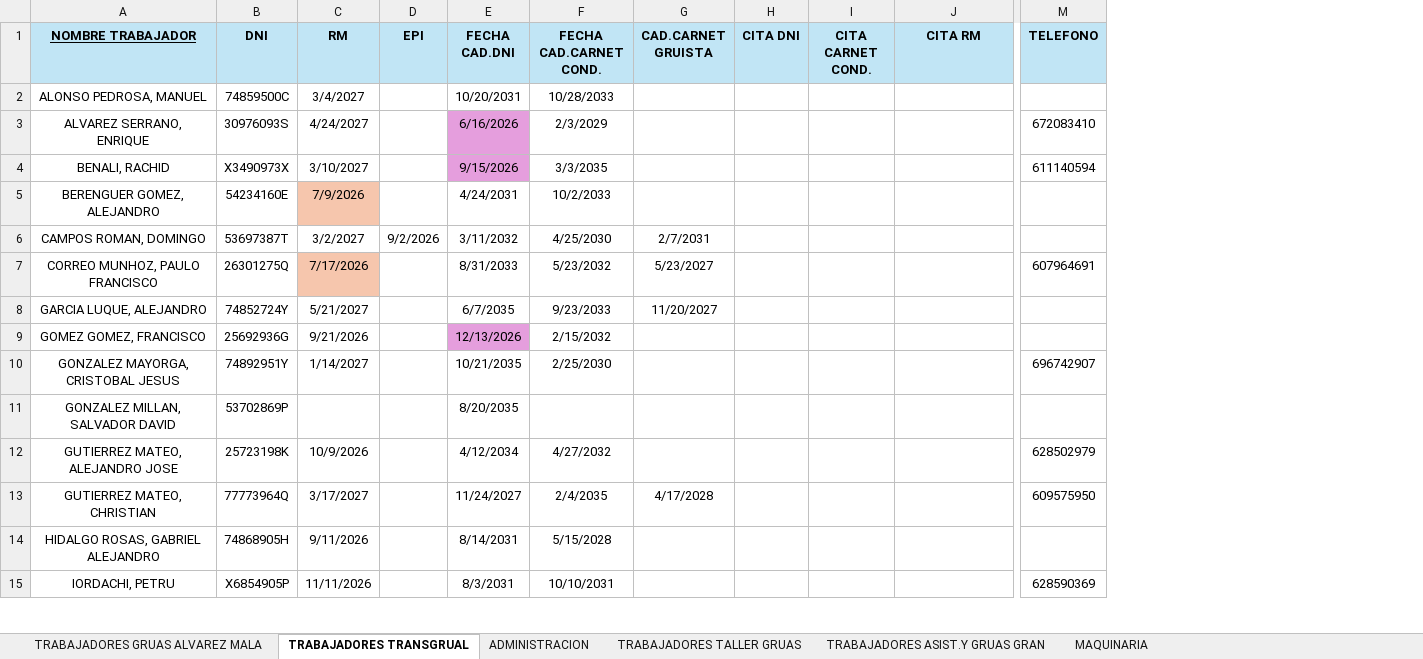
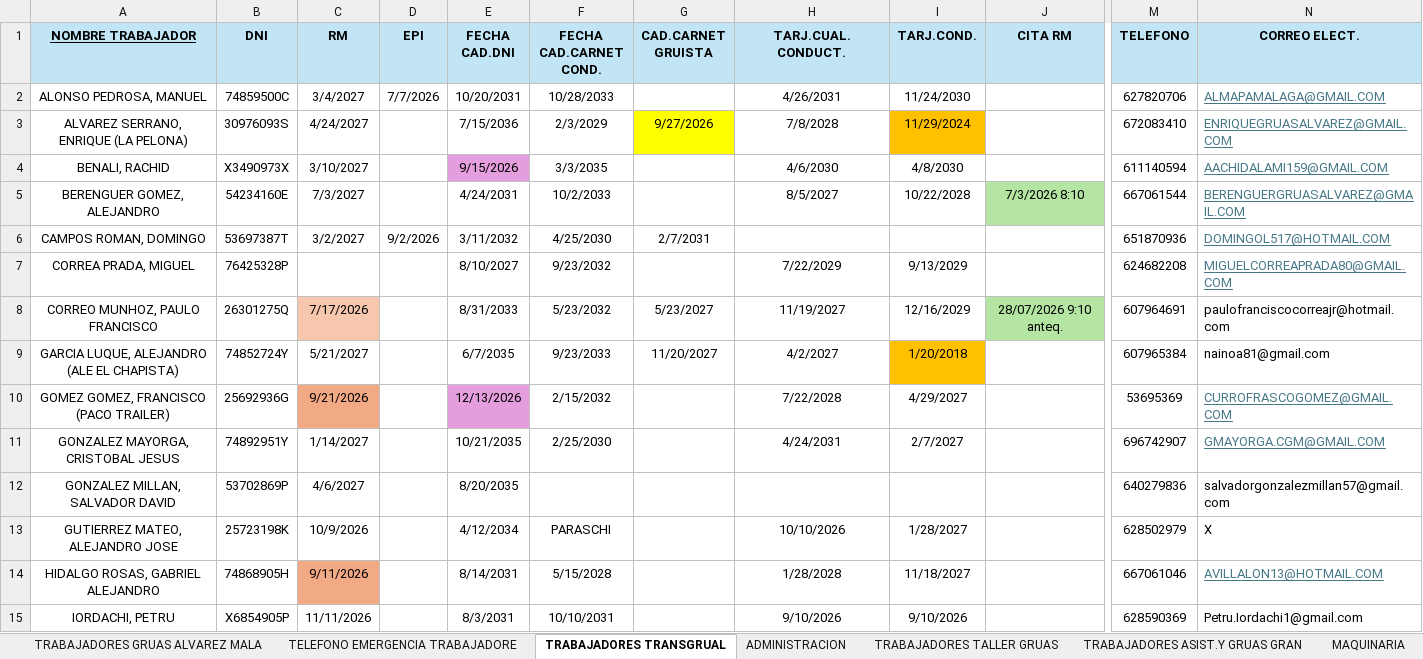
Before and after one commit to MiguelaeTxio/EnterpriseBot, an Excel workbook: document_explorer/data_imports/EXCEL_TRABAJADORES.xlsx, sheet TRABAJADORES TRANSGRUAL, drawn as a sheet; only a part is shown, gaps mark what is left out; values as stored, in another font and other column widths than the file's, no borders; table styles not drawn; removed rows and columns are numbered as before the commit, all else as after; rows hold the shown columns only; the diff covers the shown part only; the diff names each change by its address in the sheet, - before the commit and + after, or states it on an @@ line.

Commit message:
fix: reemplazar EXCEL_TRABAJADORES.xlsx por la copia real de Miguel Angel (critico)
El archivo versionado en el repositorio era una copia incompleta del
Excel real: 63 DNIs distintos frente a los 70 reales, con 11
trabajadores completos ausentes en 4 de las 5 hojas (Antonio Aranda
Reyes, Fco. Jose Rosa Sanchez, Miguel Correa Prada, Daniel Anaya
Romero, Yolanda Arenas Vazquez, Juan Fco. Arrabali Guzman, Antonio
Dominguez Sanchez, Ismael Garcia Sanchez, Julio Alberto Rueda
Escudero, Santiago Nicolas Gutierrez, y otro). Consecuencia real:
import_worker_machine_excel nunca pudo marcarlos is_active_employee
porque el archivo que tenia delante no los traia -- quedaron
marcados inactivos por un error de replica del archivo, no por un
fallo del comando ni del cruce. Miguel Angel, verbatim: detectado con
Daniel Anaya Romero, cuya documentacion completa se estaba dejando de
tratar como si fuera de un trabajador de baja. Archivo reemplazado
byte a byte (hash identico verificado) por el real.

```diff
--- a/document_explorer/data_imports/EXCEL_TRABAJADORES.xlsx (sheet TRABAJADORES TRANSGRUAL)
+++ b/document_explorer/data_imports/EXCEL_TRABAJADORES.xlsx (sheet TRABAJADORES TRANSGRUAL)
+sheet tab: TELEFONO EMERGENCIA TRABAJADORE
-column H (CITA DNI), empty
-column I (CITA CARNET COND.), empty
+column H (TARJ.CUAL.CONDUCT.), rows 2-5: 4/26/2031 | 7/8/2028 | 4/6/2030 | 8/5/2027; rows 8-15: 11/19/2027 | 4/2/2027 | 7/22/2028 | 4/24/2031 |  | 10/10/2026 | 1/28/2028 | 9/10/2026
+column I (TARJ.COND.), rows 2-5: 11/24/2030 | 11/29/2024 | 4/8/2030 | 10/22/2028; rows 8-15: 12/16/2029 | 1/20/2018 | 4/29/2027 | 2/7/2027 |  | 1/28/2027 | 11/18/2027 | 9/10/2026
+column N (CORREO ELECT.), rows 2-6: ALMAPAMALAGA@GMAIL.COM | ENRIQUEGRUASALVAREZ@GMAIL.COM | AACHIDALAMI159@GMAIL.COM | BERENGUERGRUASALVAREZ@GMAIL.COM | DOMINGOL517@HOTMAIL.COM; rows 8-15: paulofranciscocorreajr@hotmail.com | nainoa81@gmail.com | CURROFRASCOGOMEZ@GMAIL.COM | GMAYORGA.CGM@GMAIL.COM | salvadorgonzalezmillan57@gmail.com | X | AVILLALON13@HOTMAIL.COM | Petru.Iordachi1@gmail.com
-D2 (EPI): (empty)
+D2 (EPI): 7/7/2026
-M2 (TELEFONO): (empty)
+M2 (TELEFONO): 627820706
-A3 (NOMBRE TRABAJADOR): ALVAREZ SERRANO, ENRIQUE
+A3 (NOMBRE TRABAJADOR): ALVAREZ SERRANO, ENRIQUE (LA PELONA)
-E3 (FECHA CAD.DNI): 6/16/2026
+E3 (FECHA CAD.DNI): 7/15/2036
-E3 fill: #E59EDD
+E3 fill: none
-G3 (CAD.CARNET GRUISTA): (empty)
+G3 (CAD.CARNET GRUISTA): 9/27/2026
-G3 fill: none
+G3 fill: #FFFF00
-C5 (RM): 7/9/2026
+C5 (RM): 7/3/2027
-C5 fill: #F6C6AD
+C5 fill: none
-J5 (CITA RM): (empty)
+J5 (CITA RM): 7/3/2026 8:10
-J5 fill: none
+J5 fill: #B4E5A2
-M5 (TELEFONO): (empty)
+M5 (TELEFONO): 667061544
-M6 (TELEFONO): (empty)
+M6 (TELEFONO): 651870936
+row 7: CORREA PRADA, MIGUEL | 76425328P |  |  | 8/10/2027 | 9/23/2032 |  | 7/22/2029 | 9/13/2029 |  | 624682208 | MIGUELCORREAPRADA80@GMAIL.COM
-J8 (CITA RM): (empty)
+J8 (CITA RM): 28/07/2026 9:10 anteq.
-J8 fill: none
+J8 fill: #B4E5A2
-A9 (NOMBRE TRABAJADOR): GARCIA LUQUE, ALEJANDRO
+A9 (NOMBRE TRABAJADOR): GARCIA LUQUE, ALEJANDRO (ALE EL CHAPISTA)
-M9 (TELEFONO): (empty)
+M9 (TELEFONO): 607965384
-A10 (NOMBRE TRABAJADOR): GOMEZ GOMEZ, FRANCISCO
+A10 (NOMBRE TRABAJADOR): GOMEZ GOMEZ, FRANCISCO (PACO TRAILER)
-C10 fill: none
+C10 fill: #F2AA84
-M10 (TELEFONO): (empty)
+M10 (TELEFONO): 53695369
-C12 (RM): (empty)
+C12 (RM): 4/6/2027
-M12 (TELEFONO): (empty)
+M12 (TELEFONO): 640279836
-F13 (FECHA CAD.CARNET COND.): 4/27/2032
+F13 (FECHA CAD.CARNET COND.): PARASCHI
-row 13: GUTIERREZ MATEO, CHRISTIAN | 77773964Q | 3/17/2027 |  | 11/24/2027 | 2/4/2035 | 4/17/2028 |  |  |  | 609575950
-C14 fill: none
+C14 fill: #F2AA84
-M14 (TELEFONO): (empty)
+M14 (TELEFONO): 667061046
```
Also changed, not shown: 2 added rows, 15 edited cells and cell formats elsewhere in this sheet, sheet MAQUINARIA, sheet TRABAJADORES GRUAS ALVAREZ MALA, sheet ADMINISTRACION, sheet TRABAJADORES TALLER GRUAS, sheet TRABAJADORES ASIST.Y GRUAS GRAN, other sheet tabs.
